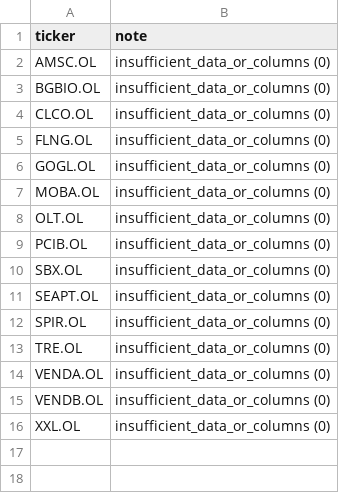
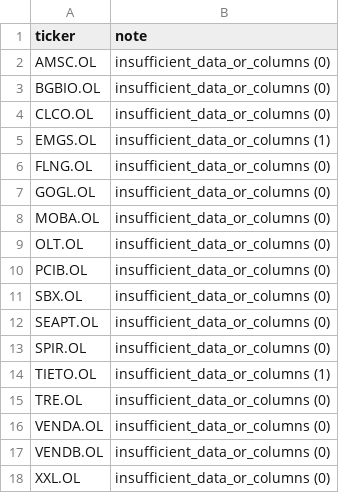
Before and after one commit to keresell-coder/oslo-screener, a CSV file: invalid_tickers.csv, drawn as a sheet.

```diff
--- a/invalid_tickers.csv
+++ b/invalid_tickers.csv
@@ -4,2 +4,3 @@ BGBIO.OL,insufficient_data_or_columns (0)
 CLCO.OL,insufficient_data_or_columns (0)
+EMGS.OL,insufficient_data_or_columns (1)
 FLNG.OL,insufficient_data_or_columns (0)
@@ -12,2 +13,3 @@ SEAPT.OL,insufficient_data_or_columns (0)
 SPIR.OL,insufficient_data_or_columns (0)
+TIETO.OL,insufficient_data_or_columns (1)
 TRE.OL,insufficient_data_or_columns (0)
```
Also changed, not shown: 1 other file.
